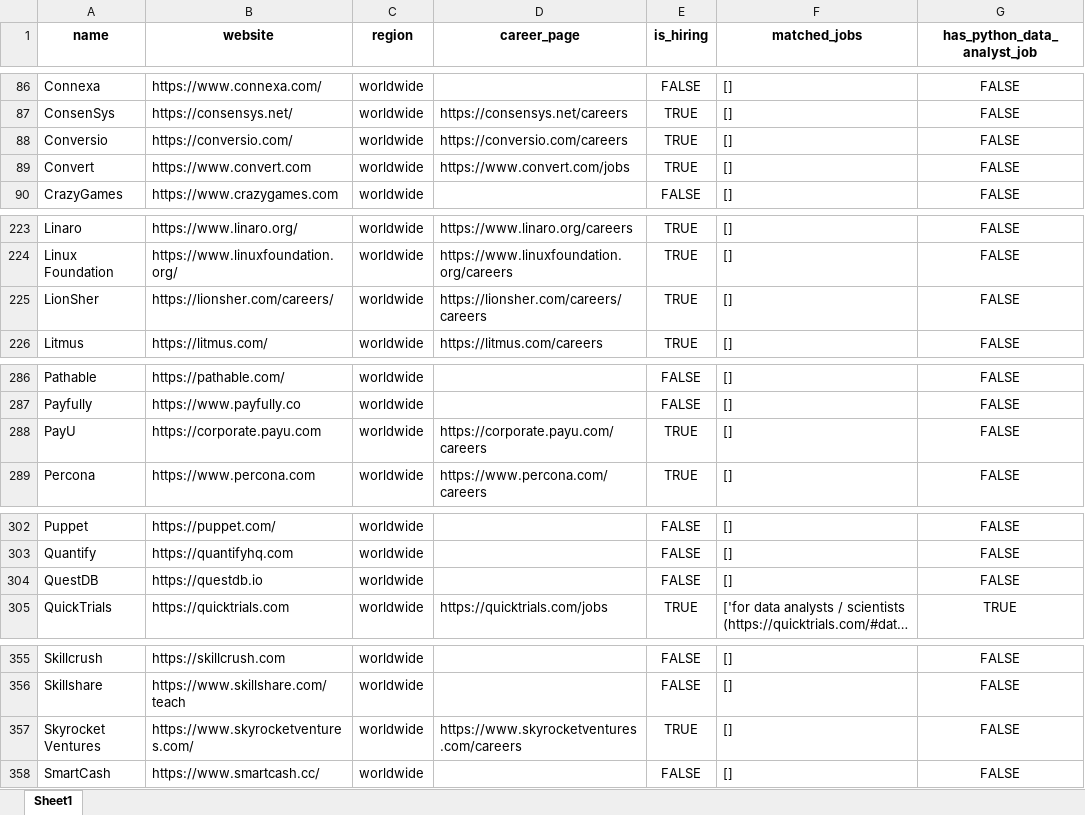
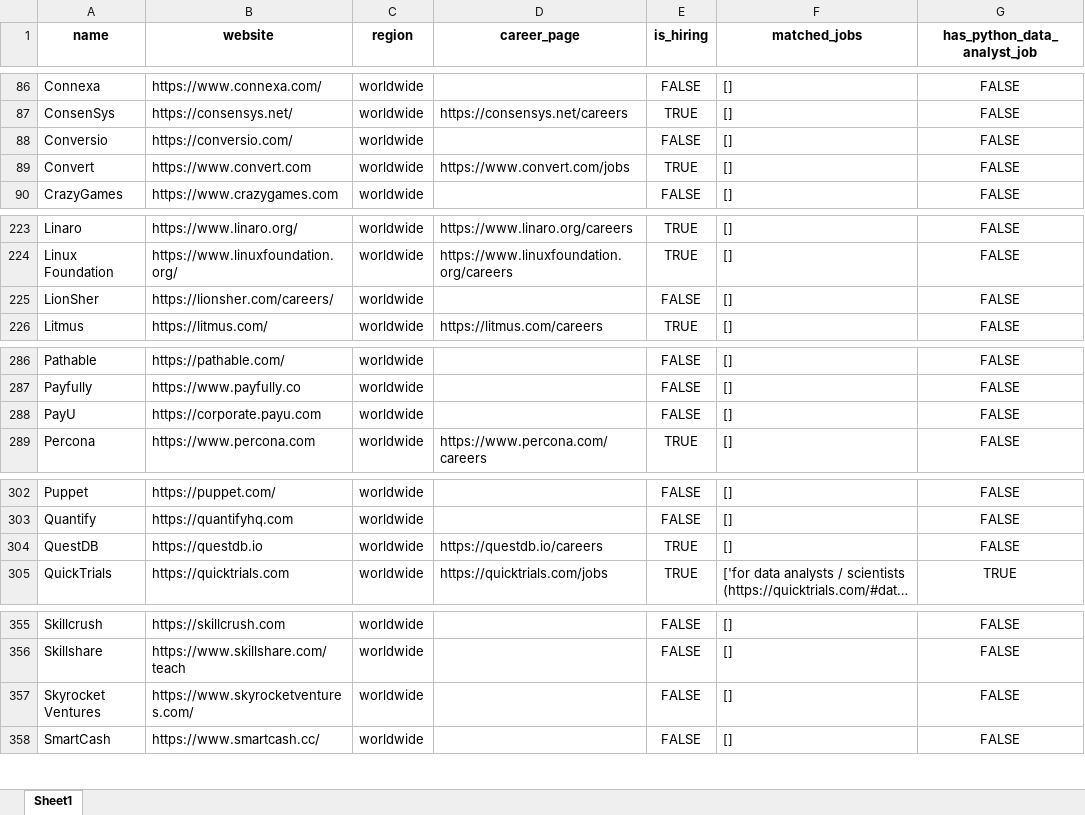
Before and after one commit to ChiaraVan1/remote-job-monitor, an Excel workbook: remote_companies_with_python_jobs_cached.xlsx, sheet Sheet1, drawn as a sheet; only a part is shown, gaps mark what is left out; long unchanged cells end in …; values as stored, in another font and other column widths than the file's, no borders; the diff names each change by its address in the sheet, - before the commit and + after, or states it on an @@ line.

```diff
--- a/remote_companies_with_python_jobs_cached.xlsx (sheet Sheet1)
+++ b/remote_companies_with_python_jobs_cached.xlsx (sheet Sheet1)
-D88 (career_page): https://conversio.com/careers
+D88 (career_page): (empty)
-E88 (is_hiring): TRUE
+E88 (is_hiring): FALSE
-D225 (career_page): https://lionsher.com/careers/careers
+D225 (career_page): (empty)
-E225 (is_hiring): TRUE
+E225 (is_hiring): FALSE
-D288 (career_page): https://corporate.payu.com/careers
+D288 (career_page): (empty)
-E288 (is_hiring): TRUE
+E288 (is_hiring): FALSE
-D304 (career_page): (empty)
+D304 (career_page): https://questdb.io/careers
-E304 (is_hiring): FALSE
+E304 (is_hiring): TRUE
-D357 (career_page): https://www.skyrocketventures.com/careers
+D357 (career_page): (empty)
-E357 (is_hiring): TRUE
+E357 (is_hiring): FALSE
```
Also changed, not shown: 1 other file.
